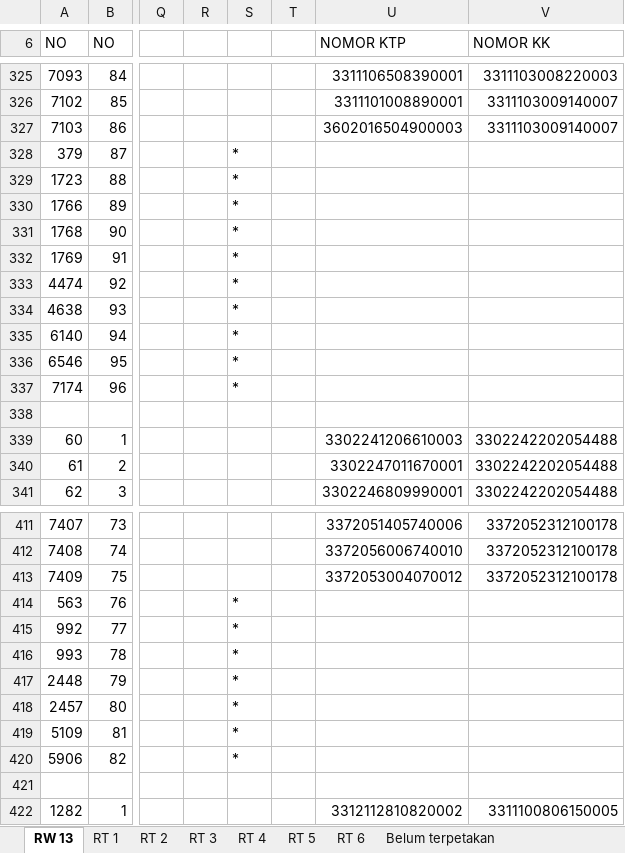
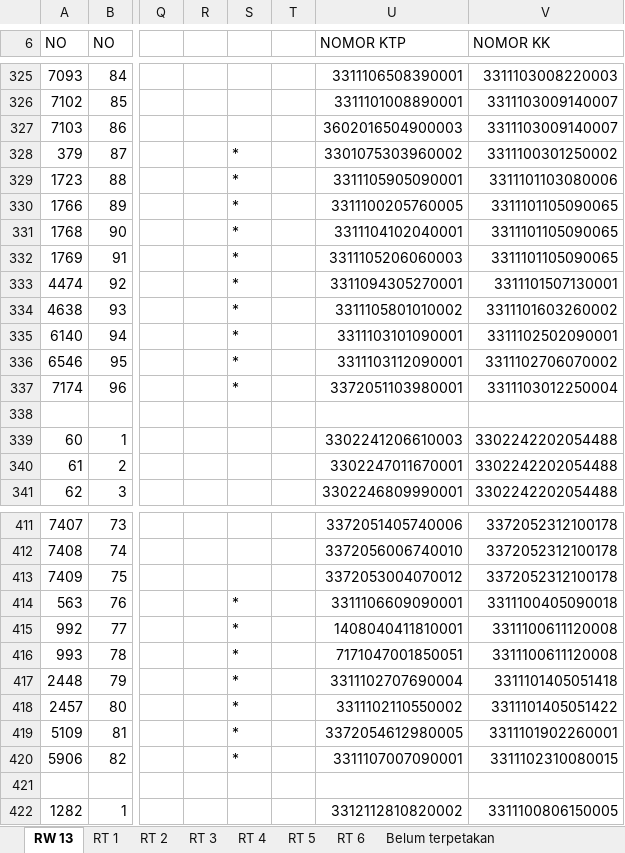
Before and after one commit to Stevano016/kpu-gentan, an Excel workbook: DPS PILKADES 2026/RW 13.xlsx, sheet RW 13, drawn as a sheet; only a part is shown, gaps mark what is left out; values as stored, in another font and other column widths than the file's, no cell formats; the diff covers the shown part only; the diff names each change by its address in the sheet, - before the commit and + after, or states it on an @@ line.

```diff
--- a/DPS PILKADES 2026/RW 13.xlsx (sheet RW 13)
+++ b/DPS PILKADES 2026/RW 13.xlsx (sheet RW 13)
-U328 (NOMOR KTP): (empty)
+U328 (NOMOR KTP): 3301075303960002
-V328 (NOMOR KK): (empty)
+V328 (NOMOR KK): 3311100301250002
-U329 (NOMOR KTP): (empty)
+U329 (NOMOR KTP): 3311105905090001
-V329 (NOMOR KK): (empty)
+V329 (NOMOR KK): 3311101103080006
-U330 (NOMOR KTP): (empty)
+U330 (NOMOR KTP): 3311100205760005
-V330:V332 (NOMOR KK): (empty)
+V330:V332 (NOMOR KK): 3311101105090065
-U331 (NOMOR KTP): (empty)
+U331 (NOMOR KTP): 3311104102040001
-U332 (NOMOR KTP): (empty)
+U332 (NOMOR KTP): 3311105206060003
-U333 (NOMOR KTP): (empty)
+U333 (NOMOR KTP): 3311094305270001
-V333 (NOMOR KK): (empty)
+V333 (NOMOR KK): 3311101507130001
-U334 (NOMOR KTP): (empty)
+U334 (NOMOR KTP): 3311105801010002
-V334 (NOMOR KK): (empty)
+V334 (NOMOR KK): 3311101603260002
-U335 (NOMOR KTP): (empty)
+U335 (NOMOR KTP): 3311103101090001
-V335 (NOMOR KK): (empty)
+V335 (NOMOR KK): 3311102502090001
-U336 (NOMOR KTP): (empty)
+U336 (NOMOR KTP): 3311103112090001
-V336 (NOMOR KK): (empty)
+V336 (NOMOR KK): 3311102706070002
-U337 (NOMOR KTP): (empty)
+U337 (NOMOR KTP): 3372051103980001
-V337 (NOMOR KK): (empty)
+V337 (NOMOR KK): 3311103012250004
-U414 (NOMOR KTP): (empty)
+U414 (NOMOR KTP): 3311106609090001
-V414 (NOMOR KK): (empty)
+V414 (NOMOR KK): 3311100405090018
-U415 (NOMOR KTP): (empty)
+U415 (NOMOR KTP): 1408040411810001
-V415:V416 (NOMOR KK): (empty)
+V415:V416 (NOMOR KK): 3311100611120008
-U416 (NOMOR KTP): (empty)
+U416 (NOMOR KTP): 7171047001850051
-U417 (NOMOR KTP): (empty)
+U417 (NOMOR KTP): 3311102707690004
-V417 (NOMOR KK): (empty)
+V417 (NOMOR KK): 3311101405051418
-U418 (NOMOR KTP): (empty)
+U418 (NOMOR KTP): 3311102110550002
-V418 (NOMOR KK): (empty)
+V418 (NOMOR KK): 3311101405051422
-U419 (NOMOR KTP): (empty)
+U419 (NOMOR KTP): 3372054612980005
-V419 (NOMOR KK): (empty)
+V419 (NOMOR KK): 3311101902260001
-U420 (NOMOR KTP): (empty)
+U420 (NOMOR KTP): 3311107007090001
-V420 (NOMOR KK): (empty)
+V420 (NOMOR KK): 3311102310080015
```
Also changed, not shown: 44 edited cells elsewhere in this sheet, cell formats, DPS PILKADES 2026/RW 10.xlsx, DPS PILKADES 2026/RW 12.xlsx, 7 other files.
